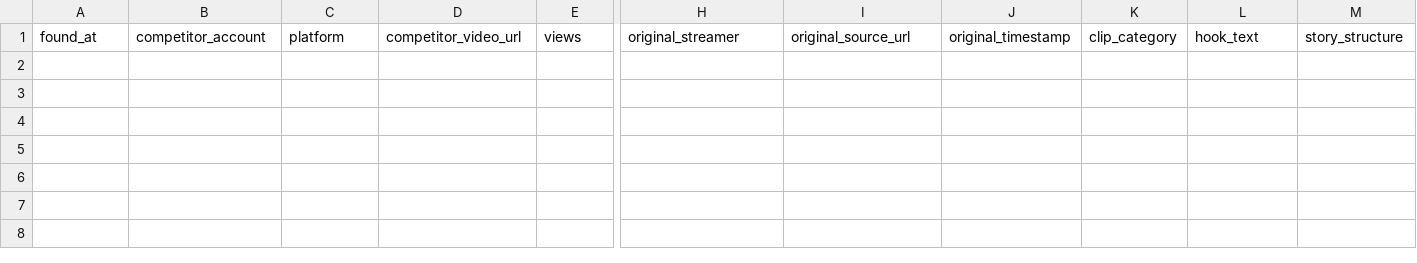
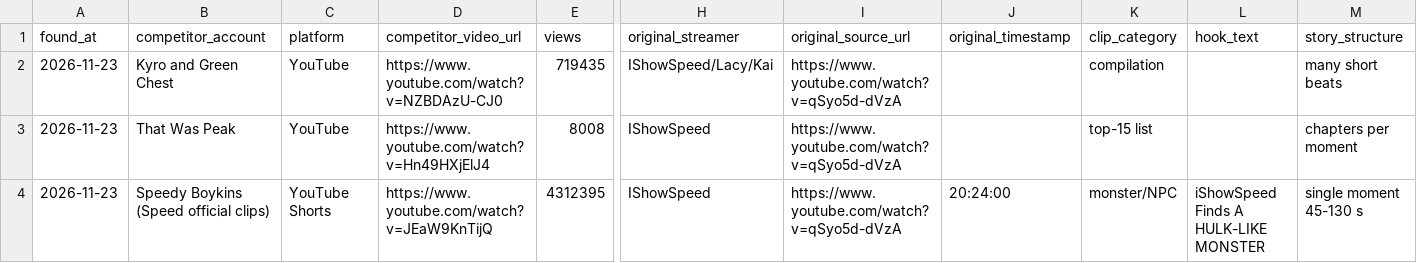
Before and after one commit to matssalu/spottedgta6-media, a CSV file: tools/competitors.csv, drawn as a sheet; only a part is shown, gaps mark what is left out; rows hold the shown columns only; the diff names each change by its address in the sheet, - before the commit and + after, or states it on an @@ line.

```diff
--- a/tools/competitors.csv
+++ b/tools/competitors.csv
+row 2: 2026-11-23 | Kyro and Green Chest | YouTube | https://www.youtube.com/watch?v=NZBDAzU-CJ0 | 719435 | IShowSpeed/Lacy/Kai | https://www.youtube.com/watch?v=qSyo5d-dVzA |  | compilation |  | many short beats
+row 3: 2026-11-23 | That Was Peak | YouTube | https://www.youtube.com/watch?v=Hn49HXjElJ4 | 8008 | IShowSpeed | https://www.youtube.com/watch?v=qSyo5d-dVzA |  | top-15 list |  | chapters per moment
+row 4: 2026-11-23 | Speedy Boykins (Speed official clips) | YouTube Shorts | https://www.youtube.com/watch?v=JEaW9KnTijQ | 4312395 | IShowSpeed | https://www.youtube.com/watch?v=qSyo5d-dVzA | 20:24:00 | monster/NPC | iShowSpeed Finds A HULK-LIKE MONSTER | single moment 45-130 s
```
Also changed, not shown: 2 other files.
